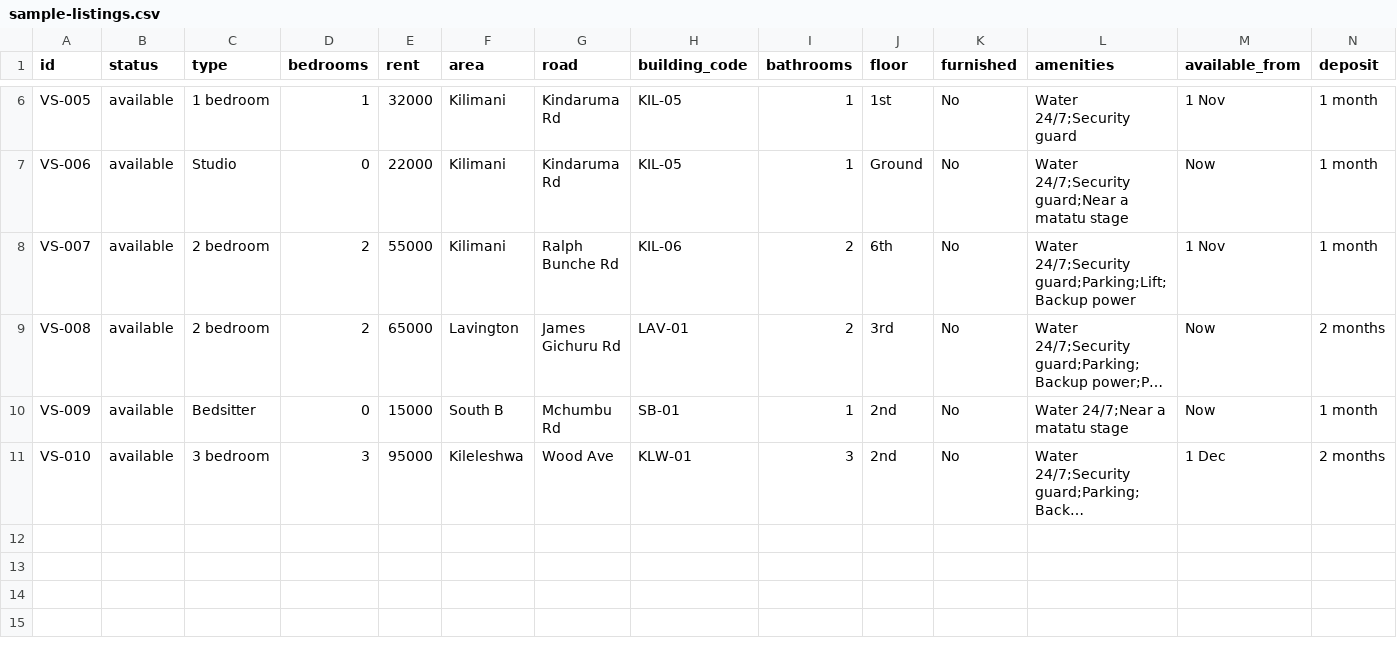
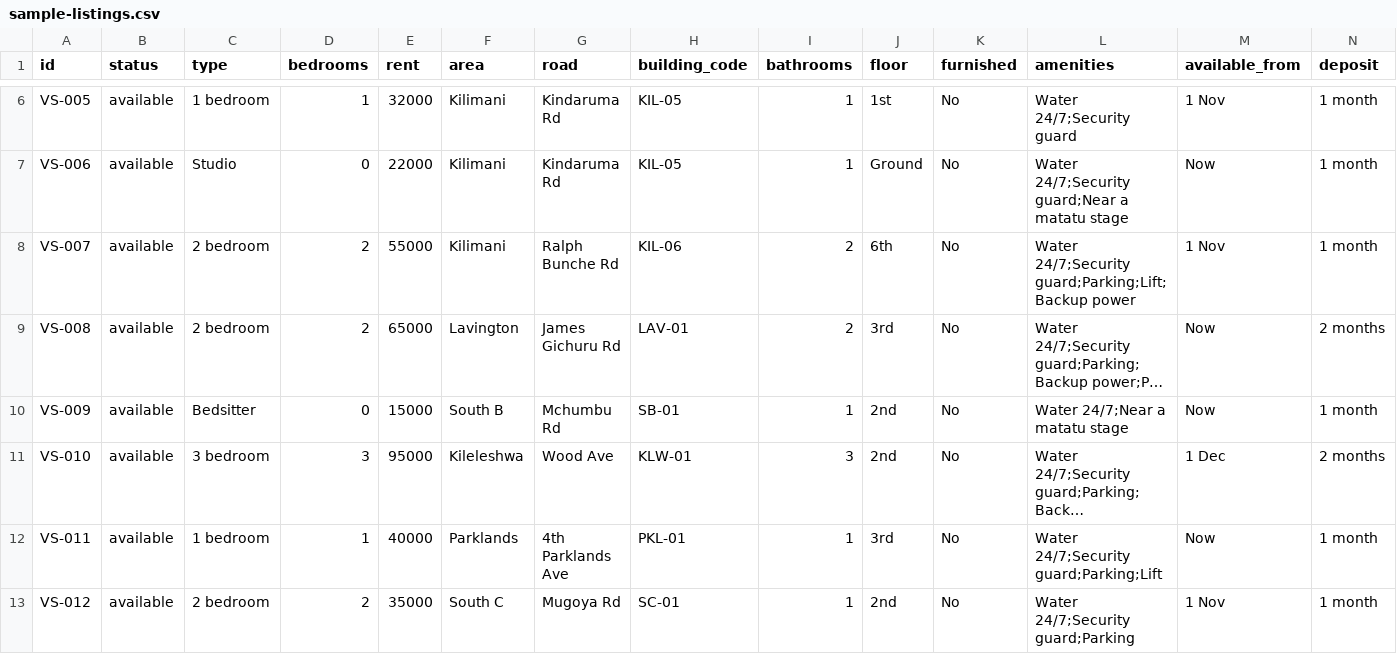
Before and after one commit to Mr-brownka/viustay-website, a CSV file: data/sample-listings.csv, drawn as a sheet; only a part is shown, gaps mark what is left out; long unchanged cells end in …; rows hold the shown columns only; the diff names each change by its address in the sheet, - before the commit and + after, or states it on an @@ line.

```diff
--- a/data/sample-listings.csv
+++ b/data/sample-listings.csv
+row 12: VS-011 | available | 1 bedroom | 1 | 40000 | Parklands | 4th Parklands Ave | PKL-01 | 1 | 3rd | No | Water 24/7;Security guard;Parking;Lift | Now | 1 month
+row 13: VS-012 | available | 2 bedroom | 2 | 35000 | South C | Mugoya Rd | SC-01 | 1 | 2nd | No | Water 24/7;Security guard;Parking | 1 Nov | 1 month
```
Also changed, not shown: 13 other files.
